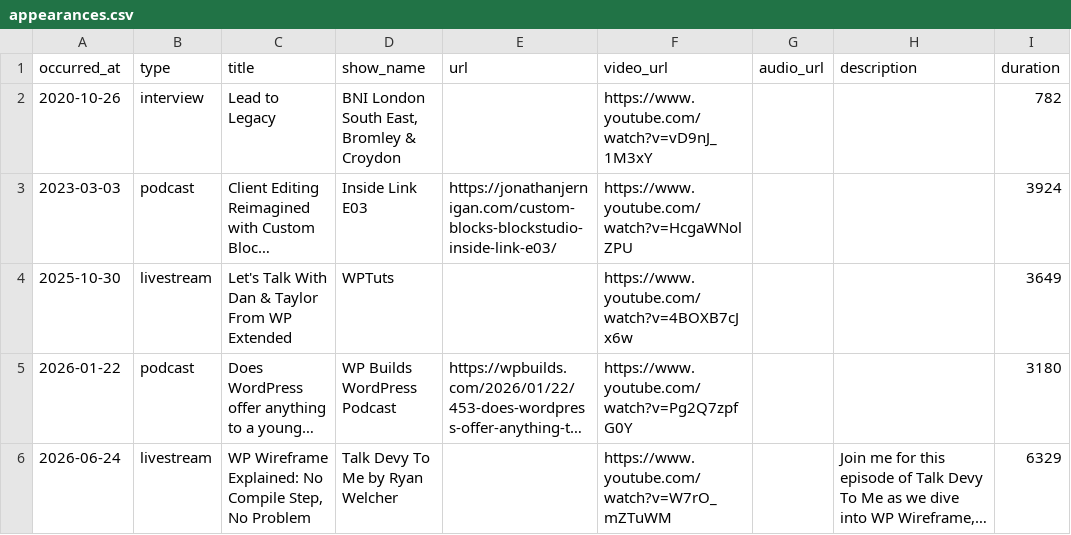
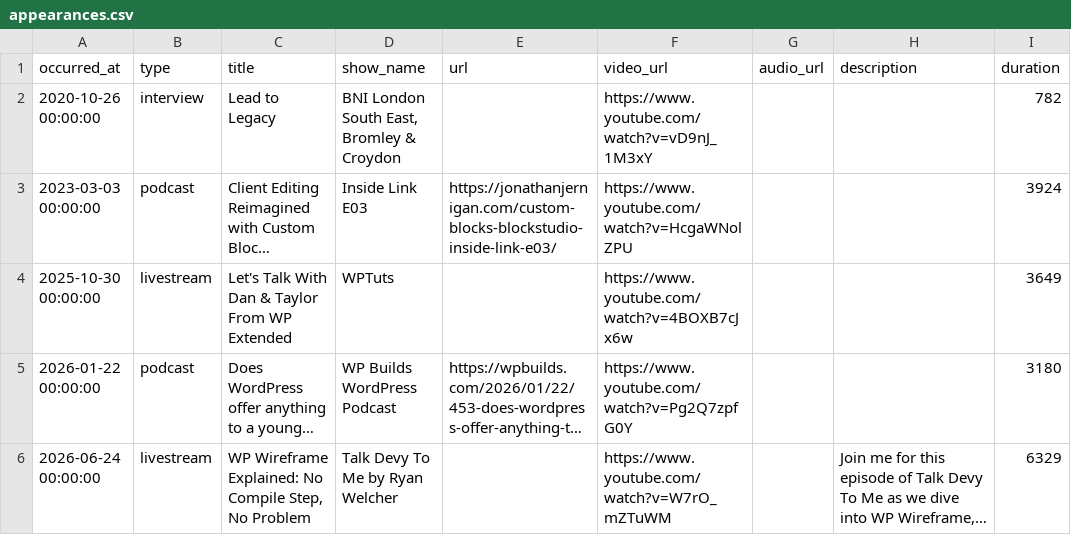
Before and after one commit to tdrayson/taylordrayson, a CSV file: data/appearances.csv, drawn as a sheet; long unchanged cells end in …; the diff names each change by its address in the sheet, - before the commit and + after, or states it on an @@ line.

```diff
--- a/data/appearances.csv
+++ b/data/appearances.csv
-A2 (occurred_at): 2020-10-26
+A2 (occurred_at): 2020-10-26 00:00:00
-A3 (occurred_at): 2023-03-03
+A3 (occurred_at): 2023-03-03 00:00:00
-A4 (occurred_at): 2025-10-30
+A4 (occurred_at): 2025-10-30 00:00:00
-A5 (occurred_at): 2026-01-22
+A5 (occurred_at): 2026-01-22 00:00:00
-A6 (occurred_at): 2026-06-24
+A6 (occurred_at): 2026-06-24 00:00:00
```
Also changed, not shown: data/airlines.csv, data/flights.csv, 4 other files.
